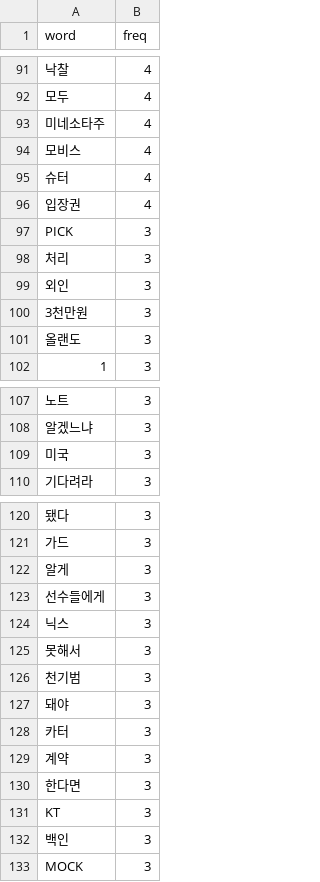
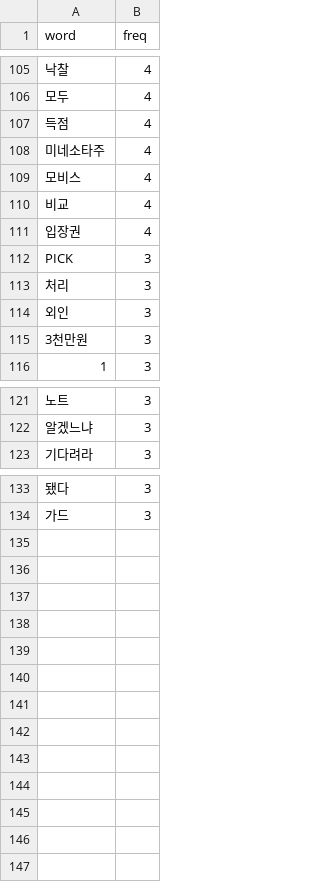
Before and after one commit to junsuk1007/Project, a CSV file: WebContent/theme/csv/wordcloud.csv, drawn as a sheet; only a part is shown, gaps mark what is left out; removed rows and columns are numbered as before the commit, all else as after; the diff covers the shown part only; the diff names each change by its address in the sheet, - before the commit and + after, or states it on an @@ line.

```diff
--- a/WebContent/theme/csv/wordcloud.csv
+++ b/WebContent/theme/csv/wordcloud.csv
+row 107: 득점 | 4
-A110 (word): 슈터
+A110 (word): 비교
-row 101: 올랜도 | 3
-row 109: 미국 | 3
-row 122: 알게 | 3
-row 123: 선수들에게 | 3
-row 124: 닉스 | 3
-row 125: 못해서 | 3
-row 126: 천기범 | 3
-row 127: 돼야 | 3
-row 128: 카터 | 3
-row 129: 계약 | 3
-row 130: 한다면 | 3
-row 131: KT | 3
-row 132: 백인 | 3
-row 133: MOCK | 3
```
Also changed, not shown: 26 added rows, 12 removed rows and 11 edited cells elsewhere in this file.
